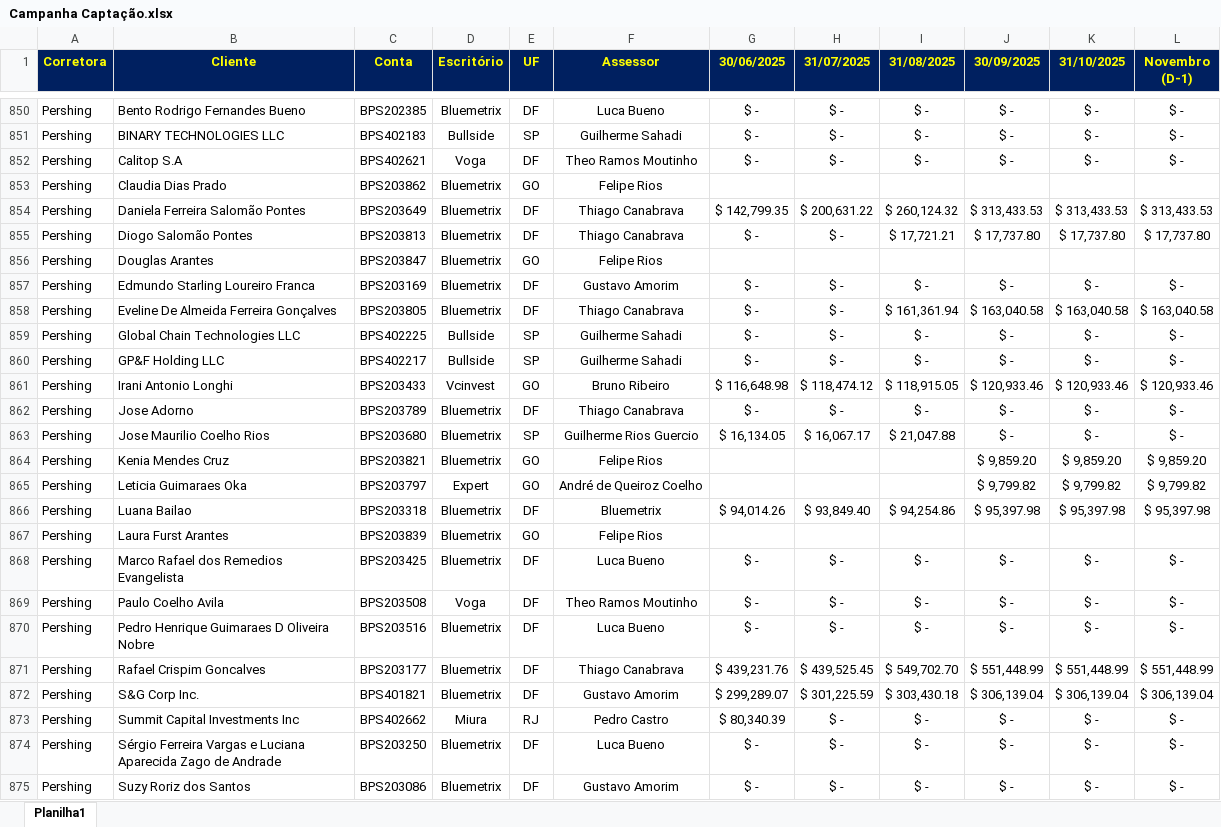
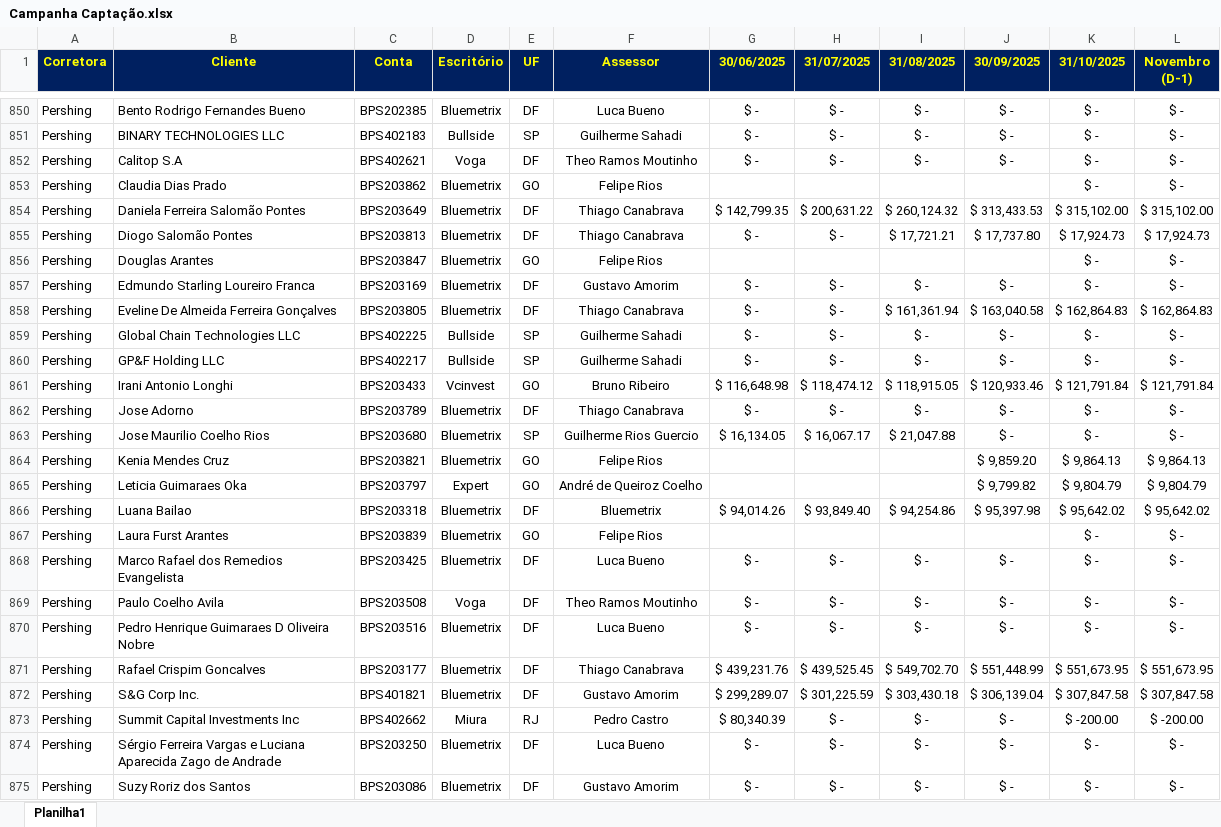
Before and after one commit to bluemetrixgit/campanhabluemetrix, an Excel workbook: dados/Campanha Captação.xlsx, sheet Planilha1, drawn as a sheet; only a part is shown, gaps mark what is left out; values as stored, in another font and other column widths than the file's, no borders; conditional formats not drawn; the diff covers the shown part only; the diff names each change by its address in the sheet, - before the commit and + after, or states it on an @@ line.

Commit message:
Add files via upload

```diff
--- a/dados/Campanha Captação.xlsx (sheet Planilha1)
+++ b/dados/Campanha Captação.xlsx (sheet Planilha1)
-K853 (31/10/2025): (empty)
+K853 (31/10/2025): $ -
-L853 (Novembro (D-1)): (empty)
+L853 (Novembro (D-1)): $ -
-K854 (31/10/2025): $ 313,433.53
+K854 (31/10/2025): $ 315,102.00
-L854 (Novembro (D-1)): $ 313,433.53
+L854 (Novembro (D-1)): $ 315,102.00
-K855 (31/10/2025): $ 17,737.80
+K855 (31/10/2025): $ 17,924.73
-L855 (Novembro (D-1)): $ 17,737.80
+L855 (Novembro (D-1)): $ 17,924.73
-K856 (31/10/2025): (empty)
+K856 (31/10/2025): $ -
-L856 (Novembro (D-1)): (empty)
+L856 (Novembro (D-1)): $ -
-K858 (31/10/2025): $ 163,040.58
+K858 (31/10/2025): $ 162,864.83
-L858 (Novembro (D-1)): $ 163,040.58
+L858 (Novembro (D-1)): $ 162,864.83
-K861 (31/10/2025): $ 120,933.46
+K861 (31/10/2025): $ 121,791.84
-L861 (Novembro (D-1)): $ 120,933.46
+L861 (Novembro (D-1)): $ 121,791.84
-K864 (31/10/2025): $ 9,859.20
+K864 (31/10/2025): $ 9,864.13
-L864 (Novembro (D-1)): $ 9,859.20
+L864 (Novembro (D-1)): $ 9,864.13
-K865 (31/10/2025): $ 9,799.82
+K865 (31/10/2025): $ 9,804.79
-L865 (Novembro (D-1)): $ 9,799.82
+L865 (Novembro (D-1)): $ 9,804.79
-K866 (31/10/2025): $ 95,397.98
+K866 (31/10/2025): $ 95,642.02
-L866 (Novembro (D-1)): $ 95,397.98
+L866 (Novembro (D-1)): $ 95,642.02
-K867 (31/10/2025): (empty)
+K867 (31/10/2025): $ -
-L867 (Novembro (D-1)): (empty)
+L867 (Novembro (D-1)): $ -
-K871 (31/10/2025): $ 551,448.99
+K871 (31/10/2025): $ 551,673.95
-L871 (Novembro (D-1)): $ 551,448.99
+L871 (Novembro (D-1)): $ 551,673.95
-K872 (31/10/2025): $ 306,139.04
+K872 (31/10/2025): $ 307,847.58
-L872 (Novembro (D-1)): $ 306,139.04
+L872 (Novembro (D-1)): $ 307,847.58
-K873 (31/10/2025): $ -
+K873 (31/10/2025): $ -200.00
-L873 (Novembro (D-1)): $ -
+L873 (Novembro (D-1)): $ -200.00
```
Also changed, not shown: 6 edited cells elsewhere in this sheet.
